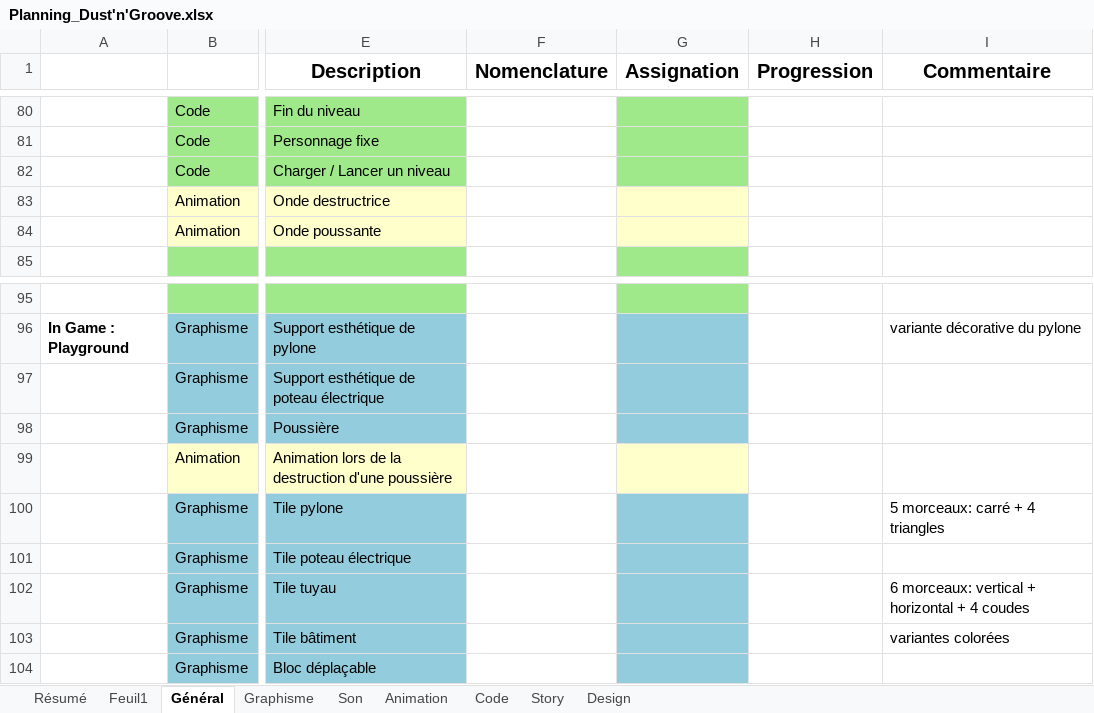
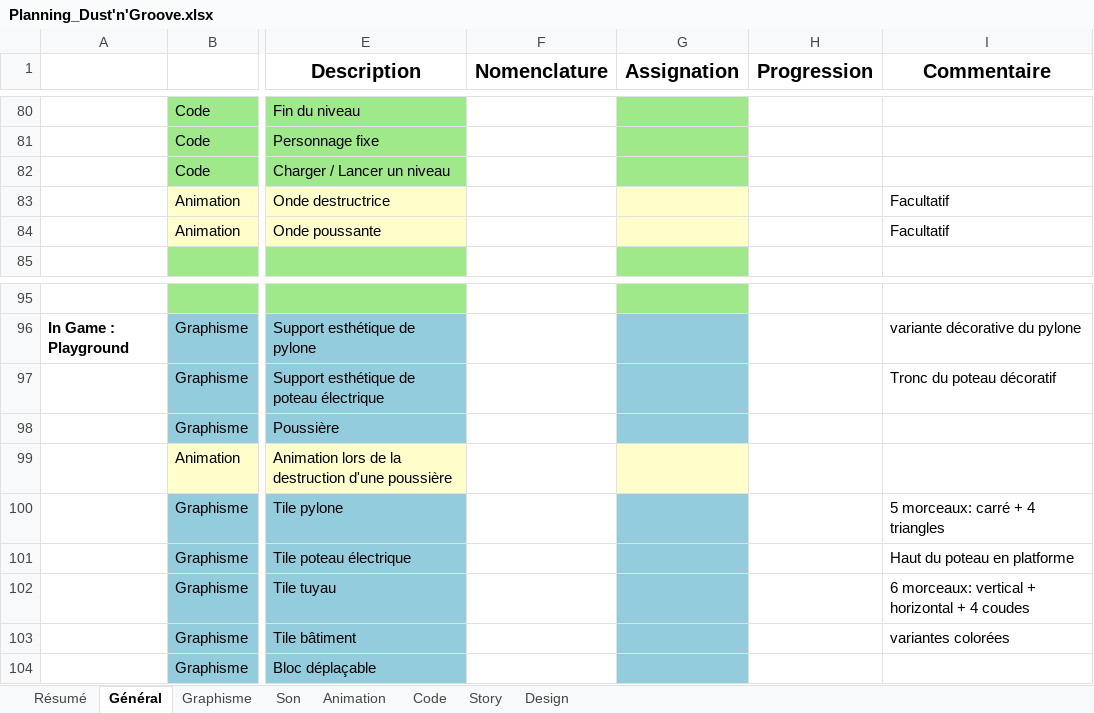
Before and after one commit to noctisyounis/Playground2015_Project2, an Excel workbook: GameDesign/Planning_Dust'n'Groove.xlsx, sheet Général, drawn as a sheet; only a part is shown, gaps mark what is left out; values as stored, in another font and other column widths than the file's, no borders; conditional formats not drawn; the diff names each change by its address in the sheet, - before the commit and + after, or states it on an @@ line.

```diff
--- a/GameDesign/Planning_Dust'n'Groove.xlsx (sheet Général)
+++ b/GameDesign/Planning_Dust'n'Groove.xlsx (sheet Général)
-sheet tab: Feuil1
-I83:I84 (Commentaire): (empty)
+I83:I84 (Commentaire): Facultatif
-I97 (Commentaire): (empty)
+I97 (Commentaire): Tronc du poteau décoratif
-I101 (Commentaire): (empty)
+I101 (Commentaire): Haut du poteau en platforme
```
Also changed, not shown: sheet Code, sheet Graphisme, sheet Animation, sheet Son, sheet Story, sheet Design.
